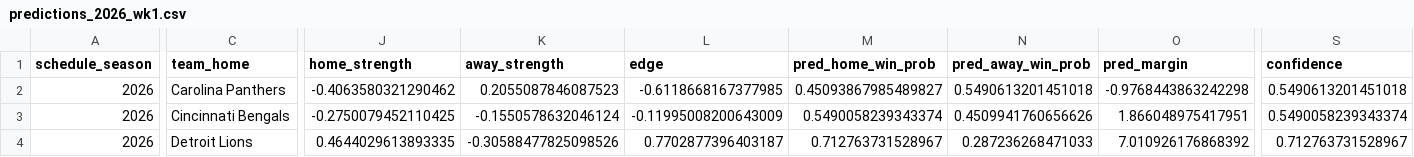
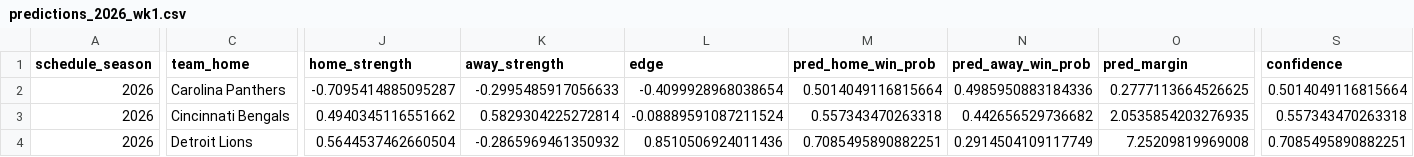
Before and after one commit to JohnathanGD/Milestone3Final, a CSV file: outputs/predictions_2026_wk1.csv, drawn as a sheet; only a part is shown, gaps mark what is left out; the diff covers the shown part only; the diff names each change by its address in the sheet, - before the commit and + after, or states it on an @@ line.

```diff
--- a/outputs/predictions_2026_wk1.csv
+++ b/outputs/predictions_2026_wk1.csv
-J2 (home_strength): -0.4063580321290462
+J2 (home_strength): -0.7095414885095287
-K2 (away_strength): 0.2055087846087523
+K2 (away_strength): -0.2995485917056633
-L2 (edge): -0.6118668167377985
+L2 (edge): -0.4099928968038654
-M2 (pred_home_win_prob): 0.45093867985489827
+M2 (pred_home_win_prob): 0.5014049116815664
-N2 (pred_away_win_prob): 0.5490613201451018
+N2 (pred_away_win_prob): 0.4985950883184336
-O2 (pred_margin): -0.9768443863242298
+O2 (pred_margin): 0.2777113664526625
-S2 (confidence): 0.5490613201451018
+S2 (confidence): 0.5014049116815664
-J3 (home_strength): -0.2750079452110425
+J3 (home_strength): 0.4940345116551662
-K3 (away_strength): -0.1550578632046124
+K3 (away_strength): 0.5829304225272814
-L3 (edge): -0.11995008200643009
+L3 (edge): -0.08889591087211524
-M3 (pred_home_win_prob): 0.5490058239343374
+M3 (pred_home_win_prob): 0.557343470263318
-N3 (pred_away_win_prob): 0.4509941760656626
+N3 (pred_away_win_prob): 0.442656529736682
-O3 (pred_margin): 1.866048975417951
+O3 (pred_margin): 2.0535854203276935
-S3 (confidence): 0.5490058239343374
+S3 (confidence): 0.557343470263318
-J4 (home_strength): 0.4644029613893335
+J4 (home_strength): 0.5644537462660504
-K4 (away_strength): -0.30588477825098526
+K4 (away_strength): -0.2865969461350932
-L4 (edge): 0.7702877396403187
+L4 (edge): 0.8510506924011436
-M4 (pred_home_win_prob): 0.712763731528967
+M4 (pred_home_win_prob): 0.7085495890882251
-N4 (pred_away_win_prob): 0.287236268471033
+N4 (pred_away_win_prob): 0.2914504109117749
-O4 (pred_margin): 7.010926176868392
+O4 (pred_margin): 7.25209819969008
-S4 (confidence): 0.712763731528967
+S4 (confidence): 0.7085495890882251
```
Also changed, not shown: 129 edited cells elsewhere in this file, outputs/predictions_2026_wk2.csv, 3 other files.
